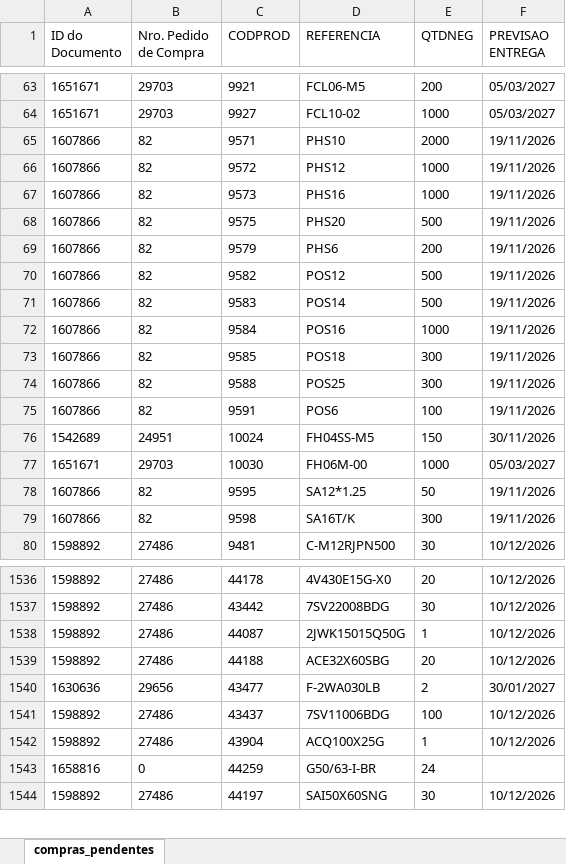
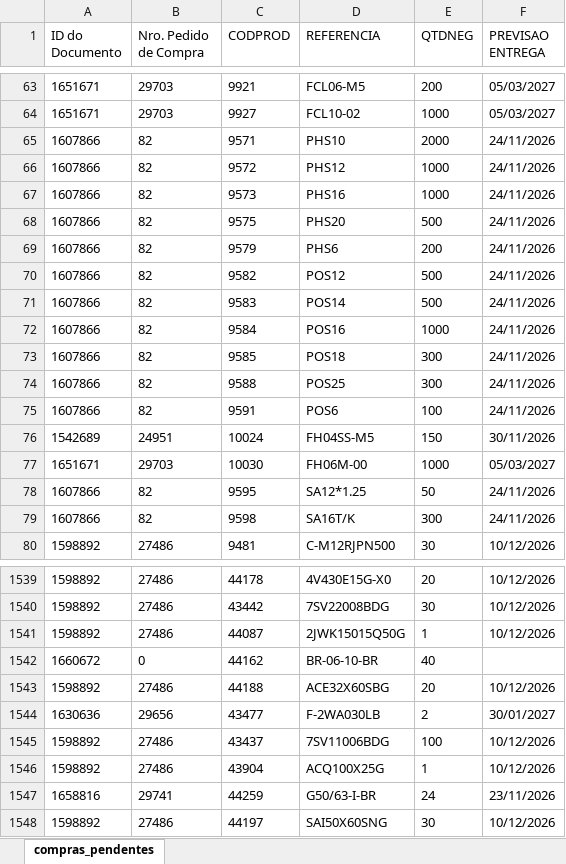
Before and after one commit to ghpcimp-wq/itens-pendentes, an Excel workbook: data/COMPRAS_PENDENTES.xlsx, sheet compras_pendentes, drawn as a sheet; only a part is shown, gaps mark what is left out; values as stored, in another font and other column widths than the file's, no borders; charts and pictures not drawn; addresses are those after the commit; the diff covers the shown part only; the diff names each change by its address in the sheet, - before the commit and + after, or states it on an @@ line.

Commit message:
Atualiza compras pendentes 18/11/2026 22:01

```diff
--- a/data/COMPRAS_PENDENTES.xlsx (sheet compras_pendentes)
+++ b/data/COMPRAS_PENDENTES.xlsx (sheet compras_pendentes)
-F65:F75 (PREVISAO ENTREGA): 19/11/2026
+F65:F75 (PREVISAO ENTREGA): 24/11/2026
-F78:F79 (PREVISAO ENTREGA): 19/11/2026
+F78:F79 (PREVISAO ENTREGA): 24/11/2026
+row 1542: 1660672 | 0 | 44162 | BR-06-10-BR | 40
-B1547 (Nro. Pedido de Compra): 0
+B1547 (Nro. Pedido de Compra): 29741
-F1547 (PREVISAO ENTREGA): (empty)
+F1547 (PREVISAO ENTREGA): 23/11/2026
```
Also changed, not shown: 5 added rows, 68 moved rows and 59 edited cells elsewhere in this sheet.
